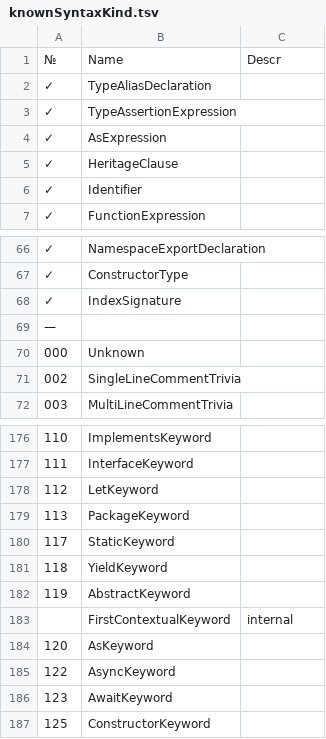
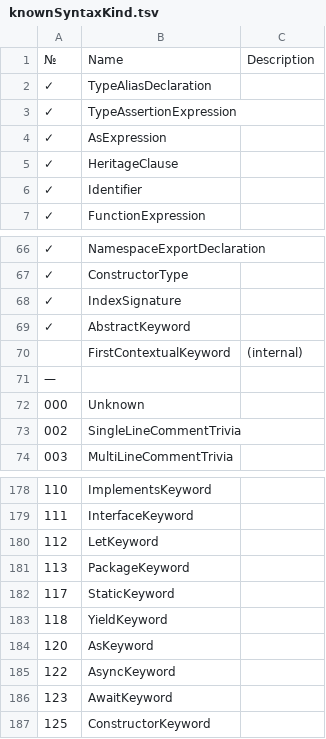
Before and after one commit to LongTengDao/j-ts, a TSV file: build/knownSyntaxKind.tsv, drawn as a sheet; only a part is shown, gaps mark what is left out.

```diff
--- a/build/knownSyntaxKind.tsv
+++ b/build/knownSyntaxKind.tsv
@@ -1,2 +1,2 @@
-№	Name	Descr
+№	Name	Description
 ✓	TypeAliasDeclaration	
@@ -68,2 +68,4 @@
 ✓	IndexSignature	
+✓	AbstractKeyword	
+	FirstContextualKeyword	(internal)
 —		
@@ -181,4 +183,2 @@
 118	YieldKeyword	
-119	AbstractKeyword	
-	FirstContextualKeyword	internal
 120	AsKeyword	
```
Also changed, not shown: 11 other files.
